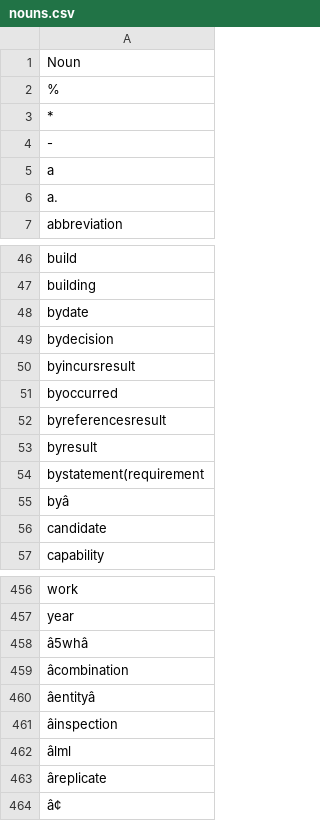
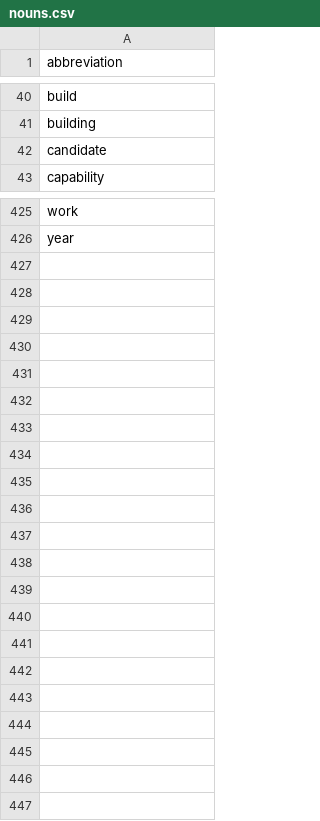
Before and after one commit to srudder16/predicateExtraction, a CSV file: nouns.csv, drawn as a sheet; only a part is shown, gaps mark what is left out; the diff covers the shown part only; the diff names each change by its address in the sheet, - before the commit and + after, or states it on an @@ line.

```diff
--- a/nouns.csv
+++ b/nouns.csv
-row 1: Noun
-row 2: %
-row 3: *
-row 4: -
-row 5: a
-row 6: a.
-row 48: bydate
-row 49: bydecision
-row 50: byincursresult
-row 51: byoccurred
-row 52: byreferencesresult
-row 53: byresult
-row 54: bystatement(requirement
-row 55: byâ
-row 458: â5whâ
-row 459: âcombination
-row 460: âentityâ
-row 461: âinspection
-row 462: âlml
-row 463: âreplicate
-row 464: â¢
```
Also changed, not shown: 17 removed rows and 4 edited cells elsewhere in this file, verbs.csv.
